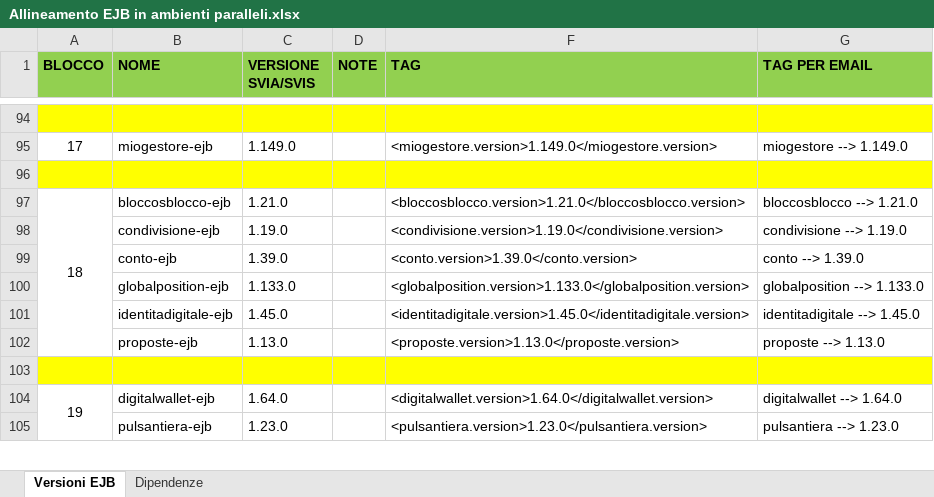
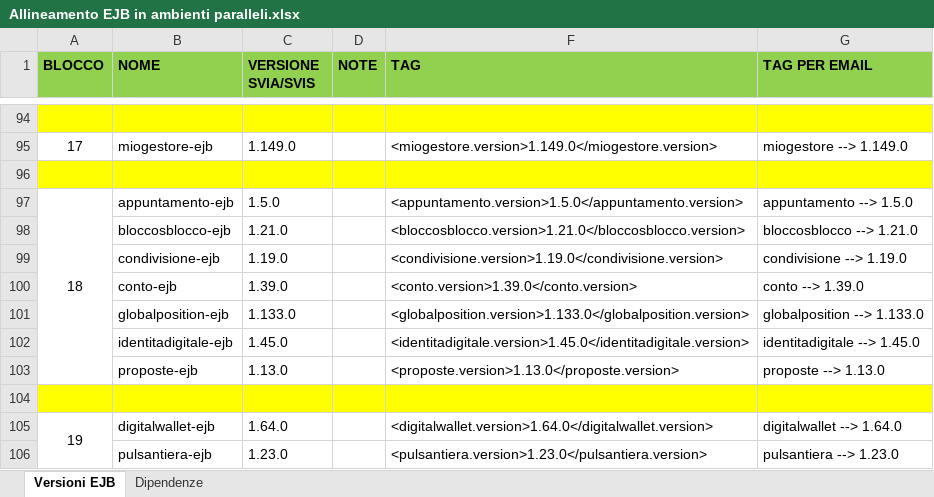
Before and after one commit to EdoardoBaral/SoftwareAllineamenti, an Excel workbook: src/main/resources/excelutils/Allineamento EJB in ambienti paralleli.xlsx, sheet Versioni EJB, drawn as a sheet; only a part is shown, gaps mark what is left out; values as stored, in another font and other column widths than the file's, no borders; removed rows and columns are numbered as before the commit, all else as after; the diff names each change by its address in the sheet, - before the commit and + after, or states it on an @@ line.

Commit message:
Aggiunto appuntamento-ejb alla lista degli EJB di competenza di Alten

```diff
--- a/src/main/resources/excelutils/Allineamento EJB in ambienti paralleli.xlsx (sheet Versioni EJB)
+++ b/src/main/resources/excelutils/Allineamento EJB in ambienti paralleli.xlsx (sheet Versioni EJB)
+row 97: 18 | appuntamento-ejb | 1.5.0 |  | <appuntamento.version>1.5.0</appuntamento.version> | appuntamento --> 1.5.0
@@ column A (BLOCCO) renumbered in row 98 @@
-A97:A102 merged
```
Also changed, not shown: sheet Dipendenze, formulas that keep their value, hidden cells, 1 other file.
